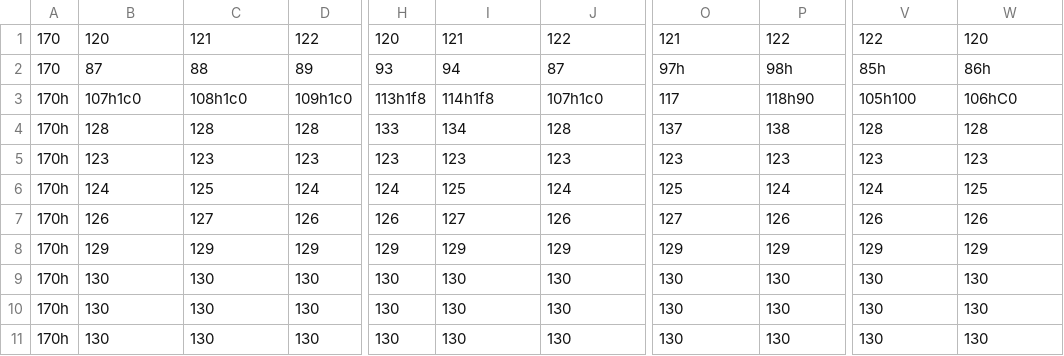
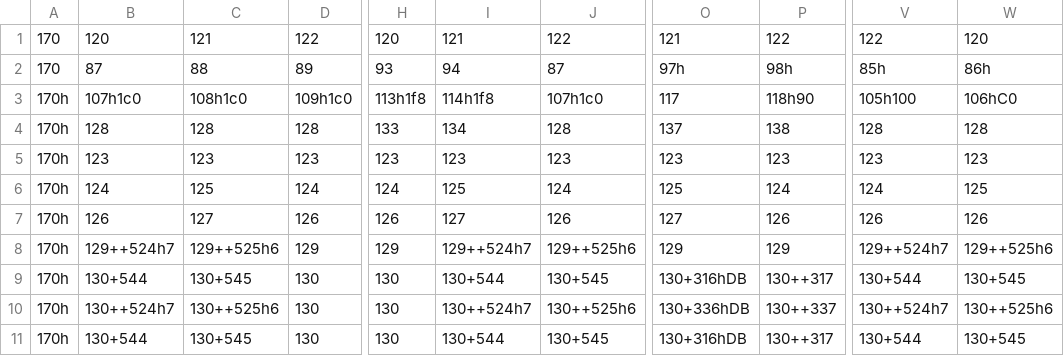
Before and after one commit to ilunnie/Marcos-X-Machine, a CSV file: src/Area/Ets.csv, drawn as a sheet; only a part is shown, gaps mark what is left out; the diff covers the shown part only; the diff names each change by its address in the sheet, - before the commit and + after, or states it on an @@ line.

```diff
--- a/src/Area/Ets.csv
+++ b/src/Area/Ets.csv
-B8: 129
+B8: 129++524h7
-C8: 129
+C8: 129++525h6
-I8: 129
+I8: 129++524h7
-J8: 129
+J8: 129++525h6
-V8: 129
+V8: 129++524h7
-W8: 129
+W8: 129++525h6
-B9: 130
+B9: 130+544
-C9: 130
+C9: 130+545
-I9: 130
+I9: 130+544
-J9: 130
+J9: 130+545
-O9: 130
+O9: 130+316hDB
-P9: 130
+P9: 130++317
-V9: 130
+V9: 130+544
-W9: 130
+W9: 130+545
-B10: 130
+B10: 130++524h7
-C10: 130
+C10: 130++525h6
-I10: 130
+I10: 130++524h7
-J10: 130
+J10: 130++525h6
-O10: 130
+O10: 130+336hDB
-P10: 130
+P10: 130++337
-V10: 130
+V10: 130++524h7
-W10: 130
+W10: 130++525h6
-B11: 130
+B11: 130+544
-C11: 130
+C11: 130+545
-I11: 130
+I11: 130+544
-J11: 130
+J11: 130+545
-O11: 130
+O11: 130+316hDB
-P11: 130
+P11: 130++317
-V11: 130
+V11: 130+544
-W11: 130
+W11: 130+545
```
Also changed, not shown: 2 added rows, 2 removed rows and 8 edited cells elsewhere in this file, src/Area/FrenteAlmoxarifado.csv, src/Area/FrenteEts.csv, 35 other files.
